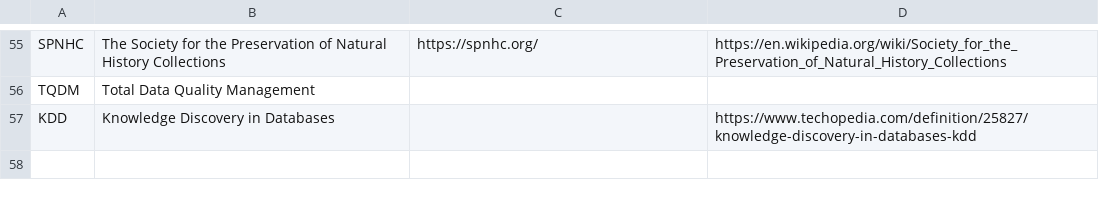
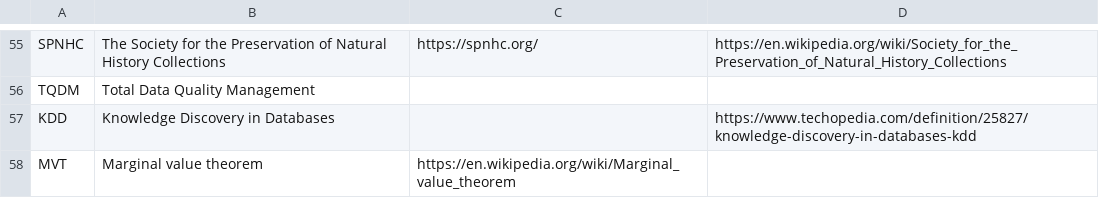
Before and after one commit to PietrH/AbbreviationsAndAcronyms, a CSV file: Abbreviations_and_Acronyms.csv, drawn as a sheet; only a part is shown, gaps mark what is left out.

Commit message:
Update Abbreviations_and_Acronyms.csv

```diff
--- a/Abbreviations_and_Acronyms.csv
+++ b/Abbreviations_and_Acronyms.csv
@@ -57 +57,2 @@ TQDM,Total Data Quality Management,,
 KDD,Knowledge Discovery in Databases,,https://www.techopedia.com/definition/25827/knowledge-discovery-in-databases-kdd
+MVT,Marginal value theorem,https://en.wikipedia.org/wiki/Marginal_value_theorem,,
```
